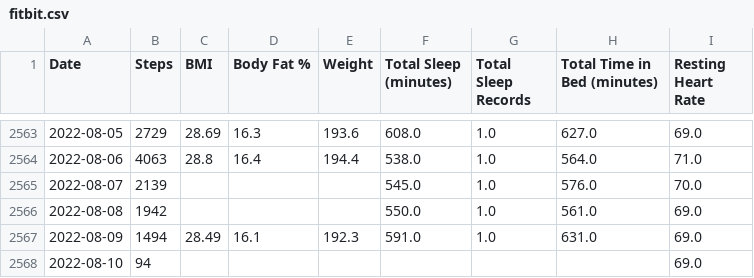
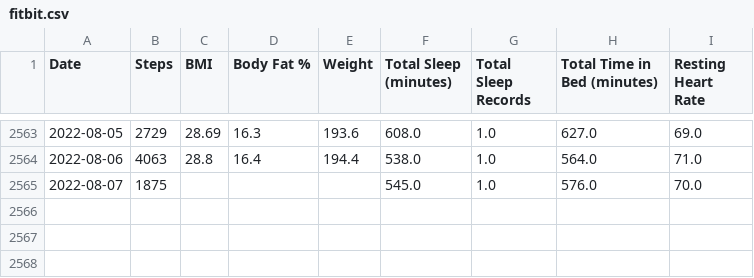
Before and after one commit to jrg94/personal-data, a CSV file: health/fitbit.csv, drawn as a sheet; only a part is shown, gaps mark what is left out.

Commit message:
Updated fitbit data automatically

```diff
--- a/health/fitbit.csv
+++ b/health/fitbit.csv
@@ -2564,5 +2564,2 @@ Date,Steps,BMI,Body Fat %,Weight,Total Sleep (minutes),Total Sleep Records,Total
 2022-08-06,4063,28.8,16.4,194.4,538.0,1.0,564.0,71.0
-2022-08-07,2139,,,,545.0,1.0,576.0,70.0
-2022-08-08,1942,,,,550.0,1.0,561.0,69.0
-2022-08-09,1494,28.49,16.1,192.3,591.0,1.0,631.0,69.0
-2022-08-10,94,,,,,,,69.0
+2022-08-07,1875,,,,545.0,1.0,576.0,70.0
```
